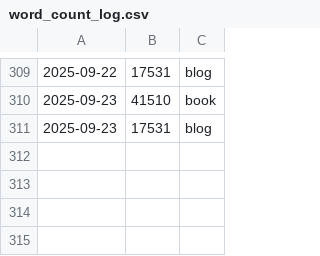
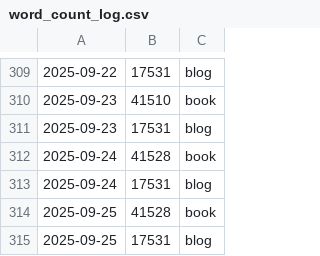
Before and after one commit to pve/hugo-site-dias, a CSV file: word_count_log.csv, drawn as a sheet; only a part is shown, gaps mark what is left out.

Commit message:
typos

```diff
--- a/word_count_log.csv
+++ b/word_count_log.csv
@@ -311 +311,5 @@
 2025-09-23,    17531, blog
+2025-09-24,    41528, book
+2025-09-24,    17531, blog
+2025-09-25,    41528, book
+2025-09-25,    17531, blog
```
Also changed, not shown: 5 other files.
